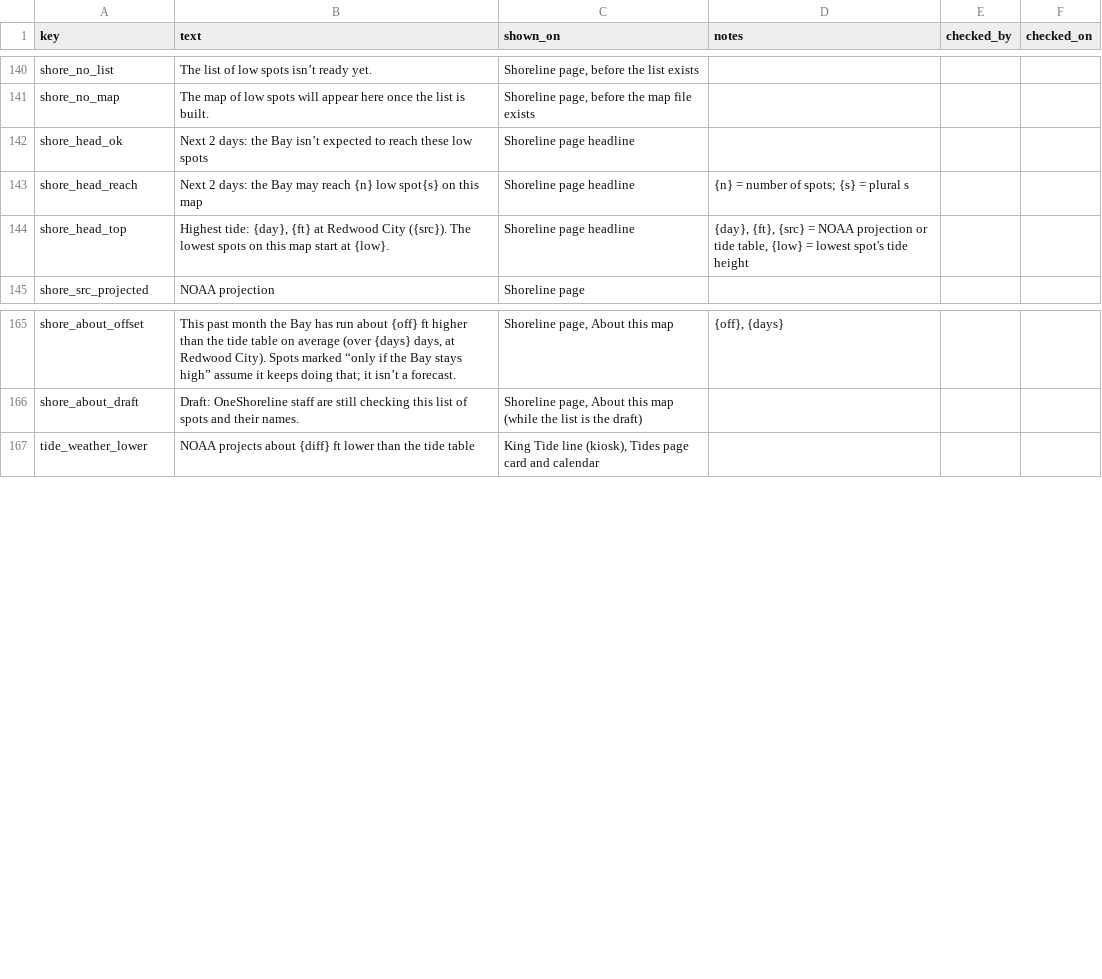
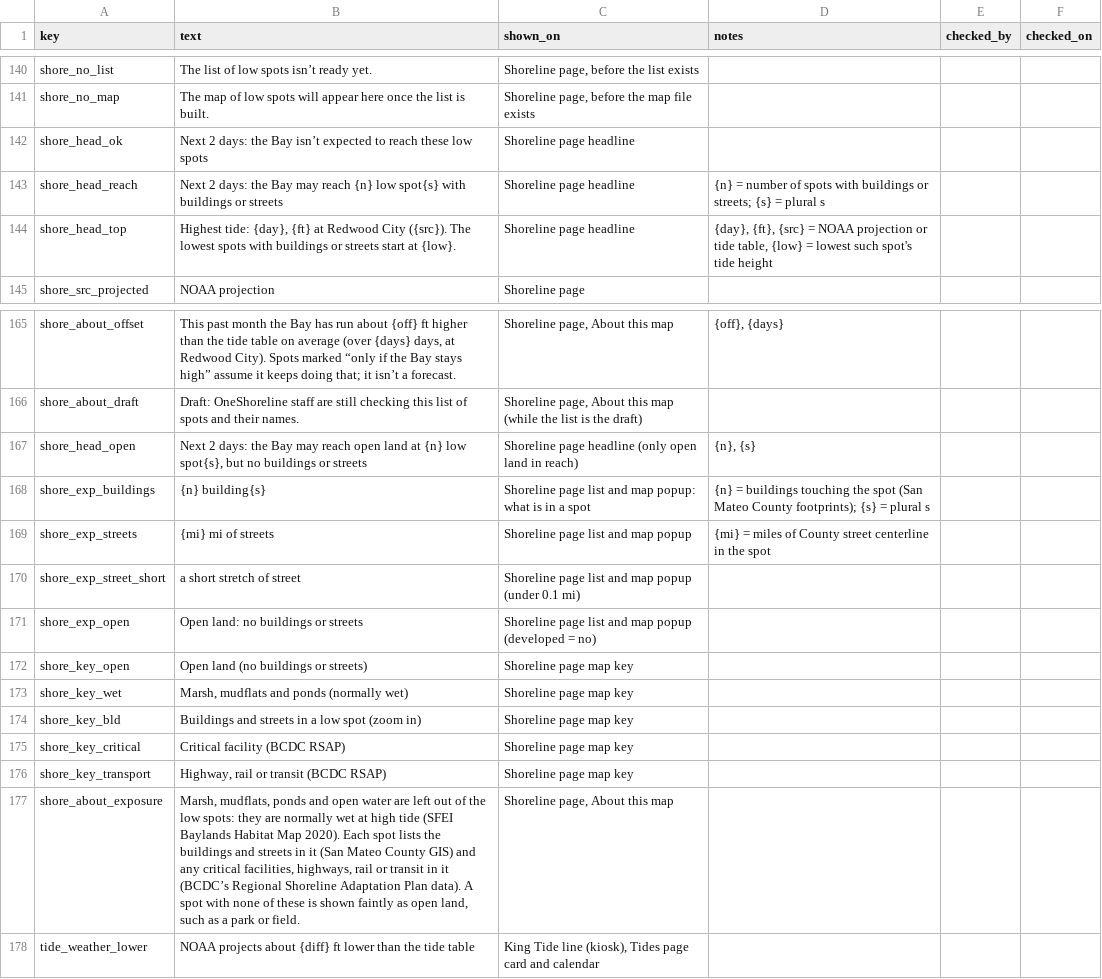
Before and after one commit to OneShorelineSMC/oneshorelinefews, a CSV file: lookups/display_text.csv, drawn as a sheet; only a part is shown, gaps mark what is left out.

```diff
--- a/lookups/display_text.csv
+++ b/lookups/display_text.csv
@@ -142,4 +142,4 @@ shore_no_map,The map of low spots will appear here once the list is built.,"Shor
 shore_head_ok,Next 2 days: the Bay isn’t expected to reach these low spots,Shoreline page headline,,,
-shore_head_reach,Next 2 days: the Bay may reach {n} low spot{s} on this map,Shoreline page headline,{n} = number of spots; {s} = plural s,,
-shore_head_top,"Highest tide: {day}, {ft} at Redwood City ({src}). The lowest spots on this map start at {low}.",Shoreline page headline,"{day}, {ft}, {src} = NOAA projection or tide table, {low} = lowest spot's tide height",,
+shore_head_reach,Next 2 days: the Bay may reach {n} low spot{s} with buildings or streets,Shoreline page headline,{n} = number of spots with buildings or streets; {s} = plural s,,
+shore_head_top,"Highest tide: {day}, {ft} at Redwood City ({src}). The lowest spots with buildings or streets start at {low}.",Shoreline page headline,"{day}, {ft}, {src} = NOAA projection or tide table, {low} = lowest such spot's tide height",,
 shore_src_projected,NOAA projection,Shoreline page,,,
@@ -166,2 +166,13 @@ shore_about_offset,"This past month the Bay has run about {off} ft higher than t
 shore_about_draft,Draft: OneShoreline staff are still checking this list of spots and their names.,"Shoreline page, About this map (while the list is the draft)",,,
+shore_head_open,"Next 2 days: the Bay may reach open land at {n} low spot{s}, but no buildings or streets",Shoreline page headline (only open land in reach),"{n}, {s}",,
+shore_exp_buildings,{n} building{s},Shoreline page list and map popup: what is in a spot,{n} = buildings touching the spot (San Mateo County footprints); {s} = plural s,,
+shore_exp_streets,{mi} mi of streets,Shoreline page list and map popup,{mi} = miles of County street centerline in the spot,,
+shore_exp_street_short,a short stretch of street,Shoreline page list and map popup (under 0.1 mi),,,
+shore_exp_open,Open land: no buildings or streets,Shoreline page list and map popup (developed = no),,,
+shore_key_open,Open land (no buildings or streets),Shoreline page map key,,,
+shore_key_wet,"Marsh, mudflats and ponds (normally wet)",Shoreline page map key,,,
+shore_key_bld,Buildings and streets in a low spot (zoom in),Shoreline page map key,,,
+shore_key_critical,Critical facility (BCDC RSAP),Shoreline page map key,,,
+shore_key_transport,"Highway, rail or transit (BCDC RSAP)",Shoreline page map key,,,
+shore_about_exposure,"Marsh, mudflats, ponds and open water are left out of the low spots: they are normally wet at high tide (SFEI Baylands Habitat Map 2020). Each spot lists the buildings and streets in it (San Mateo County GIS) and any critical facilities, highways, rail or transit in it (BCDC’s Regional Shoreline Adaptation Plan data). A spot with none of these is shown faintly as open land, such as a park or field.","Shoreline page, About this map",,,
 tide_weather_lower,NOAA projects about {diff} ft lower than the tide table,"King Tide line (kiosk), Tides page card and calendar",,,
```
Also changed, not shown: 1 other file.
